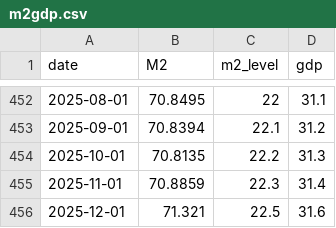
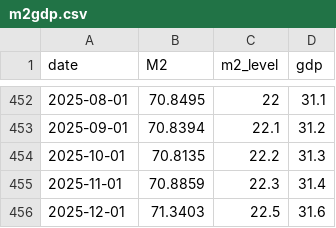
Before and after one commit to bdecon/bdecon.github.io, a CSV file: files/m2gdp.csv, drawn as a sheet; only a part is shown, gaps mark what is left out.

```diff
--- a/files/m2gdp.csv
+++ b/files/m2gdp.csv
@@ -455,2 +455,2 @@ date,M2,m2_level,gdp
 2025-11-01,70.8859,22.3,31.4
-2025-12-01,71.321,22.5,31.6
+2025-12-01,71.3403,22.5,31.6
```
Also changed, not shown: files/treasrcpt.csv, 11 other files.
